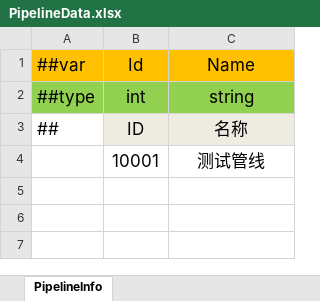
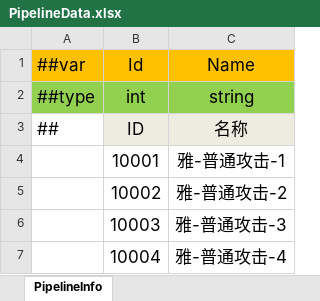
Before and after one commit to wantdabo/goblin, an Excel workbook: Config/Datas/PipelineData.xlsx, sheet PipelineInfo, drawn as a sheet; values as stored, in another font and other column widths than the file's, no borders; the diff names each change by its address in the sheet, - before the commit and + after, or states it on an @@ line.

```diff
--- a/Config/Datas/PipelineData.xlsx (sheet PipelineInfo)
+++ b/Config/Datas/PipelineData.xlsx (sheet PipelineInfo)
-C4: 测试管线
+C4: 雅-普通攻击-1
+row 5:  | 10002 | 雅-普通攻击-2
+row 6:  | 10003 | 雅-普通攻击-3
+row 7:  | 10004 | 雅-普通攻击-4
```
Also changed, not shown: 42 other files.
